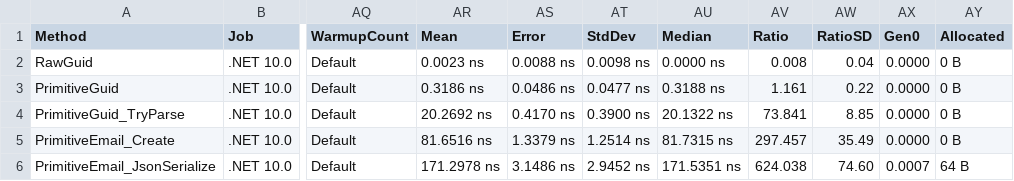
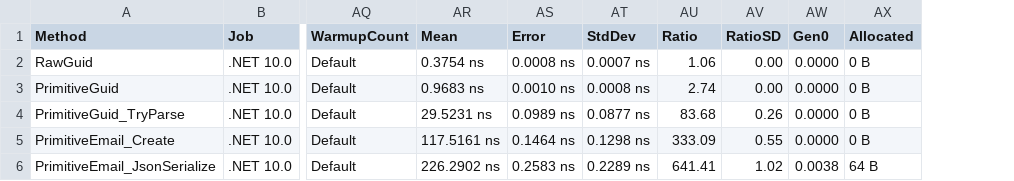
Before and after one commit to ericksonlopezf/dotnet-domain-primitives, a CSV file: benchmarks/results/results/EricksonLopez.DomainPrimitives.Benchmarks.DomainPrimitiveBenchmarks-report.csv, drawn as a sheet; only a part is shown, gaps mark what is left out; removed rows and columns are numbered as before the commit, all else as after; the diff covers the shown part only; the diff names each change by its address in the sheet, - before the commit and + after, or states it on an @@ line.

```diff
--- a/benchmarks/results/results/EricksonLopez.DomainPrimitives.Benchmarks.DomainPrimitiveBenchmarks-report.csv
+++ b/benchmarks/results/results/EricksonLopez.DomainPrimitives.Benchmarks.DomainPrimitiveBenchmarks-report.csv
-column AU (Median), rows 2-6: 0.0000 ns | 0.3188 ns | 20.1322 ns | 81.7315 ns | 171.5351 ns
-AR2 (Mean): 0.0023 ns
+AR2 (Mean): 0.3754 ns
-AS2 (Error): 0.0088 ns
+AS2 (Error): 0.0008 ns
-AT2 (StdDev): 0.0098 ns
+AT2 (StdDev): 0.0007 ns
-AU2 (Ratio): 0.008
+AU2 (Ratio): 1.06
-AV2 (RatioSD): 0.04
+AV2 (RatioSD): 0.00
-AR3 (Mean): 0.3186 ns
+AR3 (Mean): 0.9683 ns
-AS3 (Error): 0.0486 ns
+AS3 (Error): 0.0010 ns
-AT3 (StdDev): 0.0477 ns
+AT3 (StdDev): 0.0008 ns
-AU3 (Ratio): 1.161
+AU3 (Ratio): 2.74
-AV3 (RatioSD): 0.22
+AV3 (RatioSD): 0.00
-AR4 (Mean): 20.2692 ns
+AR4 (Mean): 29.5231 ns
-AS4 (Error): 0.4170 ns
+AS4 (Error): 0.0989 ns
-AT4 (StdDev): 0.3900 ns
+AT4 (StdDev): 0.0877 ns
-AU4 (Ratio): 73.841
+AU4 (Ratio): 83.68
-AV4 (RatioSD): 8.85
+AV4 (RatioSD): 0.26
-AR5 (Mean): 81.6516 ns
+AR5 (Mean): 117.5161 ns
-AS5 (Error): 1.3379 ns
+AS5 (Error): 0.1464 ns
-AT5 (StdDev): 1.2514 ns
+AT5 (StdDev): 0.1298 ns
-AU5 (Ratio): 297.457
+AU5 (Ratio): 333.09
-AV5 (RatioSD): 35.49
+AV5 (RatioSD): 0.55
-AR6 (Mean): 171.2978 ns
+AR6 (Mean): 226.2902 ns
-AS6 (Error): 3.1486 ns
+AS6 (Error): 0.2583 ns
-AT6 (StdDev): 2.9452 ns
+AT6 (StdDev): 0.2289 ns
-AU6 (Ratio): 624.038
+AU6 (Ratio): 641.41
-AV6 (RatioSD): 74.60
+AV6 (RatioSD): 1.02
-AW6 (Gen0): 0.0007
+AW6 (Gen0): 0.0038
```
Also changed, not shown: 70 edited cells elsewhere in this file, benchmarks/results/results/EricksonLopez.DomainPrimitives.Benchmarks.ComparativeBenchmarks-report.csv, benchmarks/results/results/EricksonLopez.DomainPrimitives.Benchmarks.StructLayoutBenchmark-report.csv, 13 other files.
